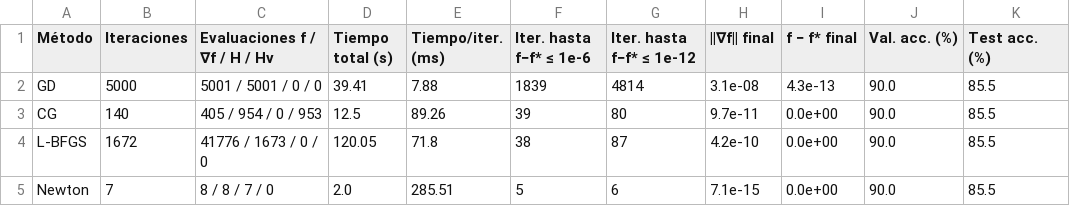
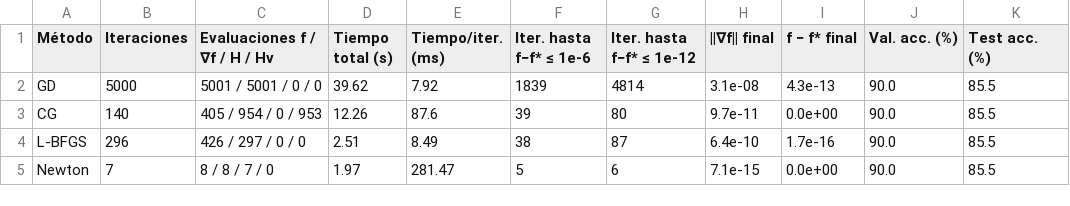
Before and after one commit to gabriel73-art/DataProcessor, a CSV file: brain_tumor/semana3/resultados/tabla_metodos.csv, drawn as a sheet.

```diff
--- a/brain_tumor/semana3/resultados/tabla_metodos.csv
+++ b/brain_tumor/semana3/resultados/tabla_metodos.csv
@@ -1,5 +1,5 @@
 Método,Iteraciones,Evaluaciones f / ∇f / H / Hv,Tiempo total (s),Tiempo/iter. (ms),Iter. hasta f−f* ≤ 1e-6,Iter. hasta f−f* ≤ 1e-12,||∇f|| final,f − f* final,Val. acc. (%),Test acc. (%)
-GD,5000,5001 / 5001 / 0 / 0,39.41,7.88,1839,4814,3.1e-08,4.3e-13,90.0,85.5
-CG,140,405 / 954 / 0 / 953,12.5,89.26,39,80,9.7e-11,0.0e+00,90.0,85.5
-L-BFGS,1672,41776 / 1673 / 0 / 0,120.05,71.8,38,87,4.2e-10,0.0e+00,90.0,85.5
-Newton,7,8 / 8 / 7 / 0,2.0,285.51,5,6,7.1e-15,0.0e+00,90.0,85.5
+GD,5000,5001 / 5001 / 0 / 0,39.62,7.92,1839,4814,3.1e-08,4.3e-13,90.0,85.5
+CG,140,405 / 954 / 0 / 953,12.26,87.6,39,80,9.7e-11,0.0e+00,90.0,85.5
+L-BFGS,296,426 / 297 / 0 / 0,2.51,8.49,38,87,6.4e-10,1.7e-16,90.0,85.5
+Newton,7,8 / 8 / 7 / 0,1.97,281.47,5,6,7.1e-15,0.0e+00,90.0,85.5
```
Also changed, not shown: 6 other files.
